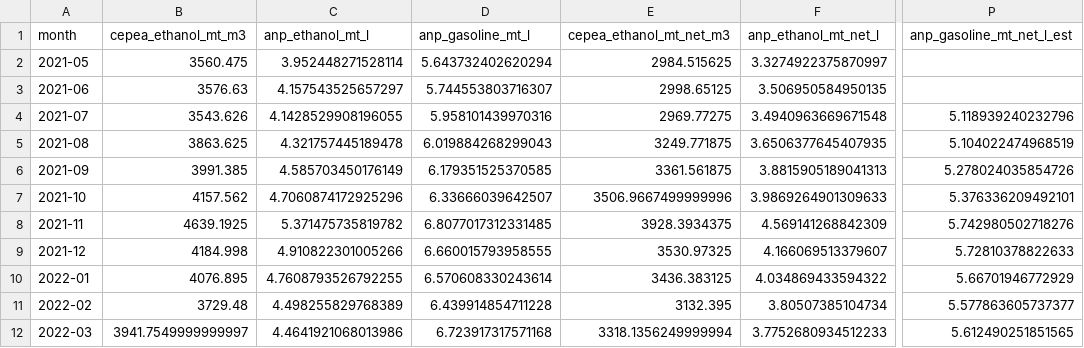
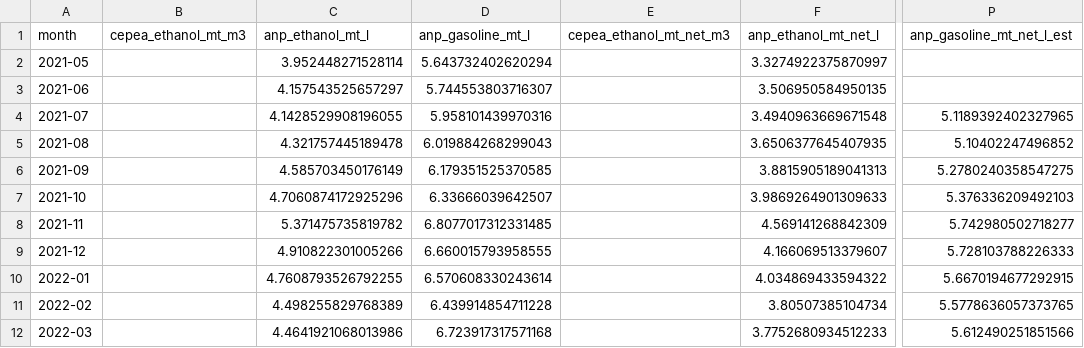
Before and after one commit to CBordaYupanqui/Etanol-de-maiz, a CSV file: outputs/monthly_history.csv, drawn as a sheet; only a part is shown, gaps mark what is left out; the diff covers the shown part only; the diff names each change by its address in the sheet, - before the commit and + after, or states it on an @@ line.

```diff
--- a/outputs/monthly_history.csv
+++ b/outputs/monthly_history.csv
-B2 (cepea_ethanol_mt_m3): 3560.475
+B2 (cepea_ethanol_mt_m3): (empty)
-E2 (cepea_ethanol_mt_net_m3): 2984.515625
+E2 (cepea_ethanol_mt_net_m3): (empty)
-B3 (cepea_ethanol_mt_m3): 3576.63
+B3 (cepea_ethanol_mt_m3): (empty)
-E3 (cepea_ethanol_mt_net_m3): 2998.65125
+E3 (cepea_ethanol_mt_net_m3): (empty)
-B4 (cepea_ethanol_mt_m3): 3543.626
+B4 (cepea_ethanol_mt_m3): (empty)
-E4 (cepea_ethanol_mt_net_m3): 2969.77275
+E4 (cepea_ethanol_mt_net_m3): (empty)
-P4 (anp_gasoline_mt_net_l_est): 5.118939240232796
+P4 (anp_gasoline_mt_net_l_est): 5.1189392402327965
-B5 (cepea_ethanol_mt_m3): 3863.625
+B5 (cepea_ethanol_mt_m3): (empty)
-E5 (cepea_ethanol_mt_net_m3): 3249.771875
+E5 (cepea_ethanol_mt_net_m3): (empty)
-P5 (anp_gasoline_mt_net_l_est): 5.104022474968519
+P5 (anp_gasoline_mt_net_l_est): 5.10402247496852
-B6 (cepea_ethanol_mt_m3): 3991.385
+B6 (cepea_ethanol_mt_m3): (empty)
-E6 (cepea_ethanol_mt_net_m3): 3361.561875
+E6 (cepea_ethanol_mt_net_m3): (empty)
-P6 (anp_gasoline_mt_net_l_est): 5.278024035854726
+P6 (anp_gasoline_mt_net_l_est): 5.2780240358547275
-B7 (cepea_ethanol_mt_m3): 4157.562
+B7 (cepea_ethanol_mt_m3): (empty)
-E7 (cepea_ethanol_mt_net_m3): 3506.9667499999996
+E7 (cepea_ethanol_mt_net_m3): (empty)
-P7 (anp_gasoline_mt_net_l_est): 5.376336209492101
+P7 (anp_gasoline_mt_net_l_est): 5.376336209492103
-B8 (cepea_ethanol_mt_m3): 4639.1925
+B8 (cepea_ethanol_mt_m3): (empty)
-E8 (cepea_ethanol_mt_net_m3): 3928.3934375
+E8 (cepea_ethanol_mt_net_m3): (empty)
-P8 (anp_gasoline_mt_net_l_est): 5.742980502718276
+P8 (anp_gasoline_mt_net_l_est): 5.742980502718277
-B9 (cepea_ethanol_mt_m3): 4184.998
+B9 (cepea_ethanol_mt_m3): (empty)
-E9 (cepea_ethanol_mt_net_m3): 3530.97325
+E9 (cepea_ethanol_mt_net_m3): (empty)
-P9 (anp_gasoline_mt_net_l_est): 5.72810378822633
+P9 (anp_gasoline_mt_net_l_est): 5.728103788226333
-B10 (cepea_ethanol_mt_m3): 4076.895
+B10 (cepea_ethanol_mt_m3): (empty)
-E10 (cepea_ethanol_mt_net_m3): 3436.383125
+E10 (cepea_ethanol_mt_net_m3): (empty)
-P10 (anp_gasoline_mt_net_l_est): 5.66701946772929
+P10 (anp_gasoline_mt_net_l_est): 5.6670194677292915
-B11 (cepea_ethanol_mt_m3): 3729.48
+B11 (cepea_ethanol_mt_m3): (empty)
-E11 (cepea_ethanol_mt_net_m3): 3132.395
+E11 (cepea_ethanol_mt_net_m3): (empty)
-P11 (anp_gasoline_mt_net_l_est): 5.577863605737377
+P11 (anp_gasoline_mt_net_l_est): 5.5778636057373765
-B12 (cepea_ethanol_mt_m3): 3941.7549999999997
+B12 (cepea_ethanol_mt_m3): (empty)
-E12 (cepea_ethanol_mt_net_m3): 3318.1356249999994
+E12 (cepea_ethanol_mt_net_m3): (empty)
-P12 (anp_gasoline_mt_net_l_est): 5.612490251851565
+P12 (anp_gasoline_mt_net_l_est): 5.612490251851566
```
Also changed, not shown: 138 edited cells elsewhere in this file, outputs/backtest_metrics.csv, outputs/correlations.csv, 11 other files.
